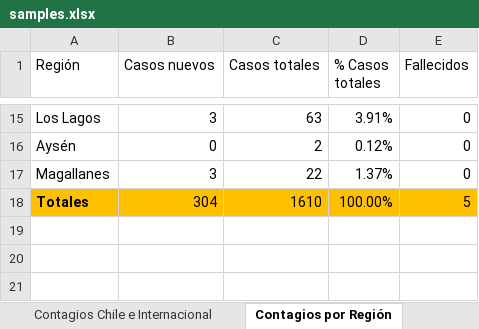
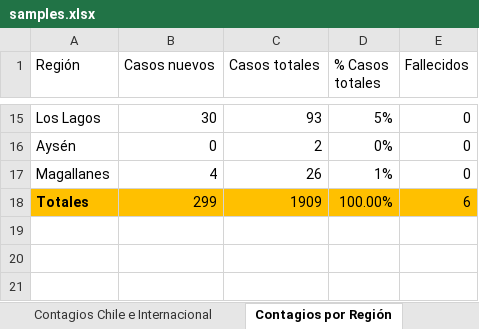
Before and after one commit to showiz/coronagraph, an Excel workbook: samples.xlsx, sheet Contagios por Región, drawn as a sheet; only a part is shown, gaps mark what is left out; values as stored, in another font and other column widths than the file's, no borders; charts and pictures and table styles not drawn; the diff covers the shown part only; the diff names each change by its address in the sheet, - before the commit and + after, or states it on an @@ line.

```diff
--- a/samples.xlsx (sheet Contagios por Región)
+++ b/samples.xlsx (sheet Contagios por Región)
-B15 (Casos nuevos): 3
+B15 (Casos nuevos): 30
-C15 (Casos totales): 63
+C15 (Casos totales): 93
-D15 (% Casos totales): 3.91%
+D15 (% Casos totales): 5%
-D16 (% Casos totales): 0.12%
+D16 (% Casos totales): 0%
-B17 (Casos nuevos): 3
+B17 (Casos nuevos): 4
-C17 (Casos totales): 22
+C17 (Casos totales): 26
-D17 (% Casos totales): 1.37%
+D17 (% Casos totales): 1%
-B18 (Casos nuevos): 304
+B18 (Casos nuevos): 299
-C18 (Casos totales): 1610
+C18 (Casos totales): 1909
-E18 (Fallecidos): 5
+E18 (Fallecidos): 6
```
Also changed, not shown: 1 added row, 1 removed row and 29 edited cells elsewhere in this sheet, 3 other files.
